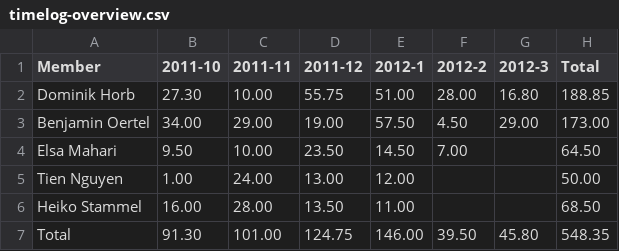
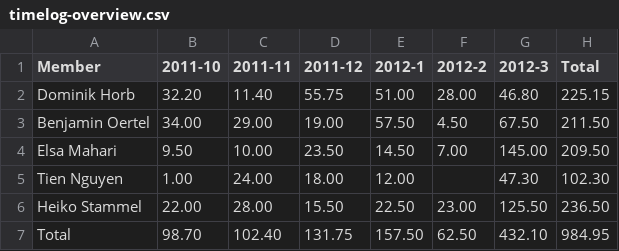
Before and after one commit to Unplagged/unplagged, a CSV file: docs/Developers Manual/data/timelog-overview.csv, drawn as a sheet.

```diff
--- a/docs/Developers Manual/data/timelog-overview.csv
+++ b/docs/Developers Manual/data/timelog-overview.csv
@@ -1,7 +1,7 @@
 Member,2011-10,2011-11,2011-12,2012-1,2012-2,2012-3,Total
-Dominik Horb,27.30,10.00,55.75,51.00,28.00,16.80,188.85
-Benjamin Oertel,34.00,29.00,19.00,57.50,4.50,29.00,173.00
-Elsa Mahari,9.50,10.00,23.50,14.50,7.00,"",64.50
-Tien Nguyen,1.00,24.00,13.00,12.00,"","",50.00
-Heiko Stammel,16.00,28.00,13.50,11.00,"","",68.50
-Total,91.30,101.00,124.75,146.00,39.50,45.80,548.35
+Dominik Horb,32.20,11.40,55.75,51.00,28.00,46.80,225.15
+Benjamin Oertel,34.00,29.00,19.00,57.50,4.50,67.50,211.50
+Elsa Mahari,9.50,10.00,23.50,14.50,7.00,145.00,209.50
+Tien Nguyen,1.00,24.00,18.00,12.00,,47.30,102.30
+Heiko Stammel,22.00,28.00,15.50,22.50,23.00,125.50,236.50
+Total,98.70,102.40,131.75,157.50,62.50,432.10,984.95
```
Also changed, not shown: docs/Developers Manual/data/timelog-issue-member.csv, docs/Developers Manual/data/timelog-sprints.csv, 5 other files.
